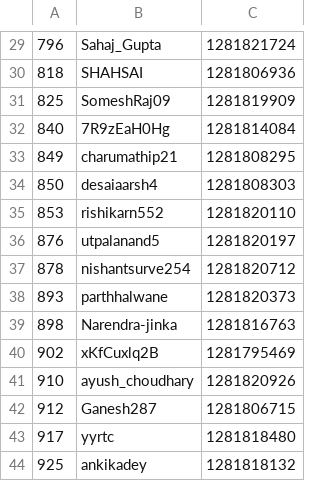
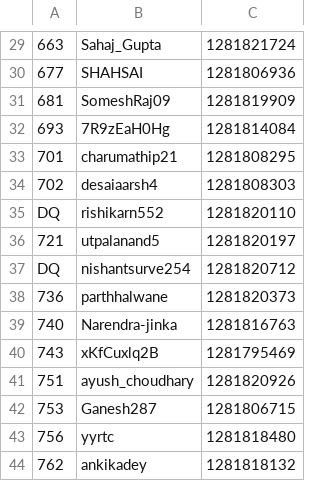
Before and after one commit to NDR0216/LeetCode-AntiCheat, a CSV file: plagiarism_report/BW132/Q4_py.csv, drawn as a sheet; only a part is shown, gaps mark what is left out; the diff covers the shown part only.

```diff
--- a/plagiarism_report/BW132/Q4_py.csv
+++ b/plagiarism_report/BW132/Q4_py.csv
@@ -29,16 +29,16 @@
-796,Sahaj_Gupta,1281821724
-818,SHAHSAI,1281806936
-825,SomeshRaj09,1281819909
-840,7R9zEaH0Hg,1281814084
-849,charumathip21,1281808295
-850,desaiaarsh4,1281808303
-853,rishikarn552,1281820110
-876,utpalanand5,1281820197
-878,nishantsurve254,1281820712
-893,parthhalwane,1281820373
-898,Narendra-jinka,1281816763
-902,xKfCuxlq2B,1281795469
-910,ayush_choudhary,1281820926
-912,Ganesh287,1281806715
-917,yyrtc,1281818480
-925,ankikadey,1281818132
+663,Sahaj_Gupta,1281821724
+677,SHAHSAI,1281806936
+681,SomeshRaj09,1281819909
+693,7R9zEaH0Hg,1281814084
+701,charumathip21,1281808295
+702,desaiaarsh4,1281808303
+DQ,rishikarn552,1281820110
+721,utpalanand5,1281820197
+DQ,nishantsurve254,1281820712
+736,parthhalwane,1281820373
+740,Narendra-jinka,1281816763
+743,xKfCuxlq2B,1281795469
+751,ayush_choudhary,1281820926
+753,Ganesh287,1281806715
+756,yyrtc,1281818480
+762,ankikadey,1281818132
```
Also changed, not shown: 28 edited cells elsewhere in this file, plagiarism_report/BW132/Q4_cpp.csv, plagiarism_report/W401/Q3_42.csv, 3 other files.
